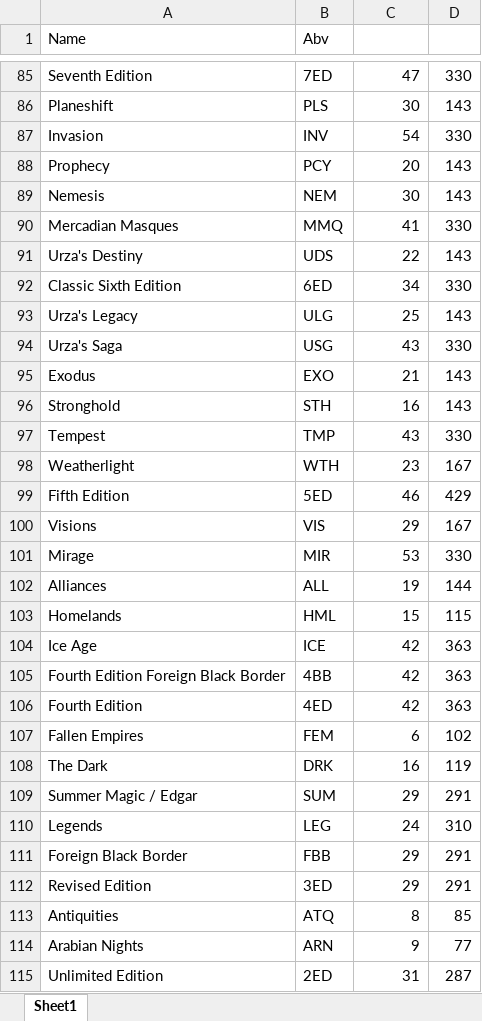
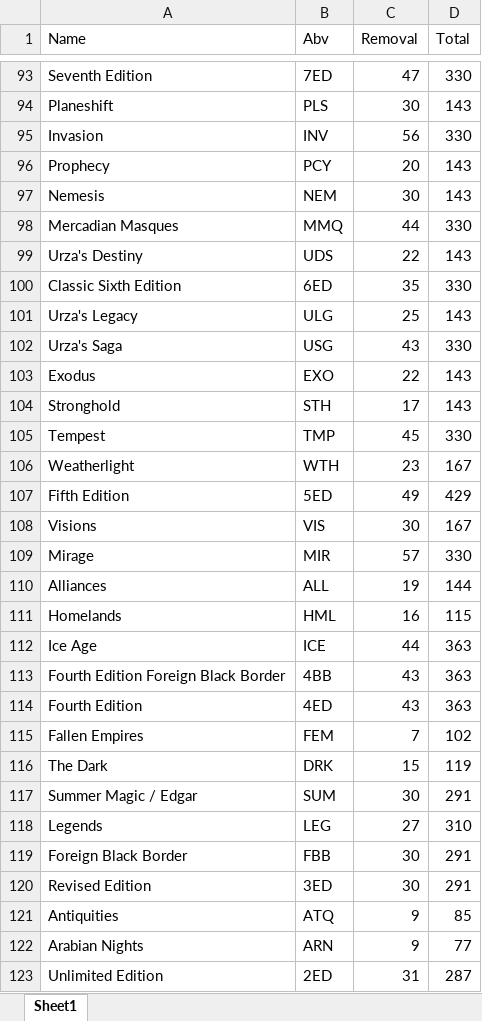
Before and after one commit to NJWilly/OrigScrythonProj, an Excel workbook: RemovalData.xlsx, sheet Sheet1, drawn as a sheet; only a part is shown, gaps mark what is left out; values as stored, in another font and other column widths than the file's, no borders; addresses are those after the commit; the diff covers the shown part only; the diff names each change by its address in the sheet, - before the commit and + after, or states it on an @@ line.

```diff
--- a/RemovalData.xlsx (sheet Sheet1)
+++ b/RemovalData.xlsx (sheet Sheet1)
-C1: (empty)
+C1: Removal
-D1: (empty)
+D1: Total
-C95 (Removal): 54
+C95 (Removal): 56
-C98 (Removal): 41
+C98 (Removal): 44
-C100 (Removal): 34
+C100 (Removal): 35
-C103 (Removal): 21
+C103 (Removal): 22
-C104 (Removal): 16
+C104 (Removal): 17
-C105 (Removal): 43
+C105 (Removal): 45
-C107 (Removal): 46
+C107 (Removal): 49
-C108 (Removal): 29
+C108 (Removal): 30
-C109 (Removal): 53
+C109 (Removal): 57
-C111 (Removal): 15
+C111 (Removal): 16
-C112 (Removal): 42
+C112 (Removal): 44
-C113:C114 (Removal): 42
+C113:C114 (Removal): 43
-C115 (Removal): 6
+C115 (Removal): 7
-C116 (Removal): 16
+C116 (Removal): 15
-C117 (Removal): 29
+C117 (Removal): 30
-C118 (Removal): 24
+C118 (Removal): 27
-C119:C120 (Removal): 29
+C119:C120 (Removal): 30
-C121 (Removal): 8
+C121 (Removal): 9
```
Also changed, not shown: 9 added rows, 1 removed row and 61 edited cells elsewhere in this sheet, 1 other file.
